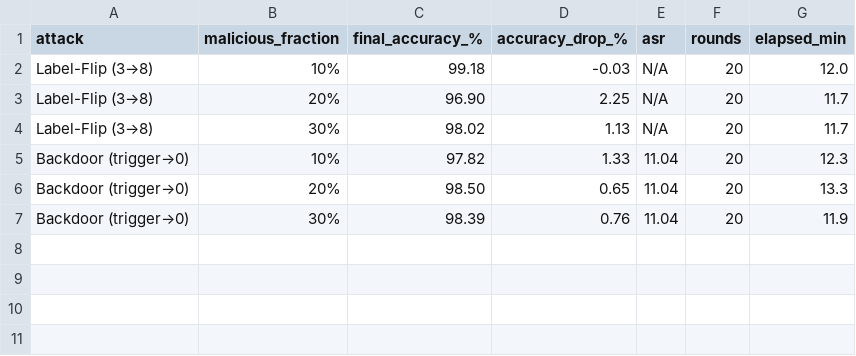
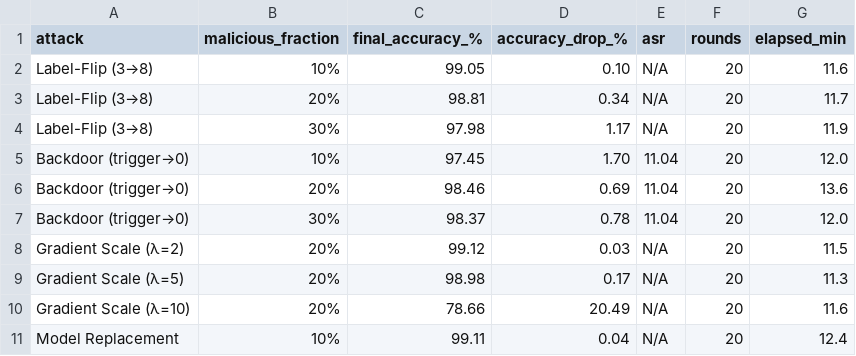
Before and after one commit to GhostF21/FL-Security-Lab, a CSV file: experiments/results/attacks_summary.csv, drawn as a sheet.

Commit message:
Modification of Scripts and Results

```diff
--- a/experiments/results/attacks_summary.csv
+++ b/experiments/results/attacks_summary.csv
@@ -1,7 +1,11 @@
 attack,malicious_fraction,final_accuracy_%,accuracy_drop_%,asr,rounds,elapsed_min
-Label-Flip (3→8),10%,99.18,-0.03,N/A,20,12.0
-Label-Flip (3→8),20%,96.90,2.25,N/A,20,11.7
-Label-Flip (3→8),30%,98.02,1.13,N/A,20,11.7
-Backdoor (trigger→0),10%,97.82,1.33,11.04,20,12.3
-Backdoor (trigger→0),20%,98.50,0.65,11.04,20,13.3
-Backdoor (trigger→0),30%,98.39,0.76,11.04,20,11.9
+Label-Flip (3→8),10%,99.05,0.10,N/A,20,11.6
+Label-Flip (3→8),20%,98.81,0.34,N/A,20,11.7
+Label-Flip (3→8),30%,97.98,1.17,N/A,20,11.9
+Backdoor (trigger→0),10%,97.45,1.70,11.04,20,12.0
+Backdoor (trigger→0),20%,98.46,0.69,11.04,20,13.6
+Backdoor (trigger→0),30%,98.37,0.78,11.04,20,12.0
+Gradient Scale (λ=2),20%,99.12,0.03,N/A,20,11.5
+Gradient Scale (λ=5),20%,98.98,0.17,N/A,20,11.3
+Gradient Scale (λ=10),20%,78.66,20.49,N/A,20,11.6
+Model Replacement,10%,99.11,0.04,N/A,20,12.4
```
Also changed, not shown: experiments/results/backdoor_f10.csv, experiments/results/backdoor_f20.csv, 8 other files.
